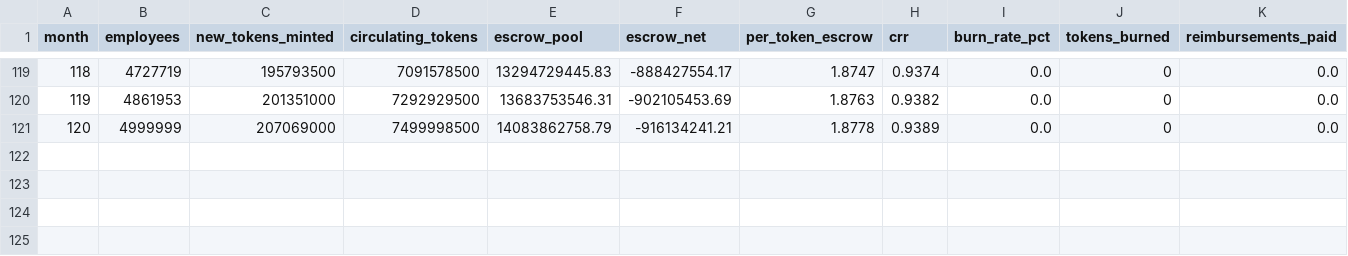
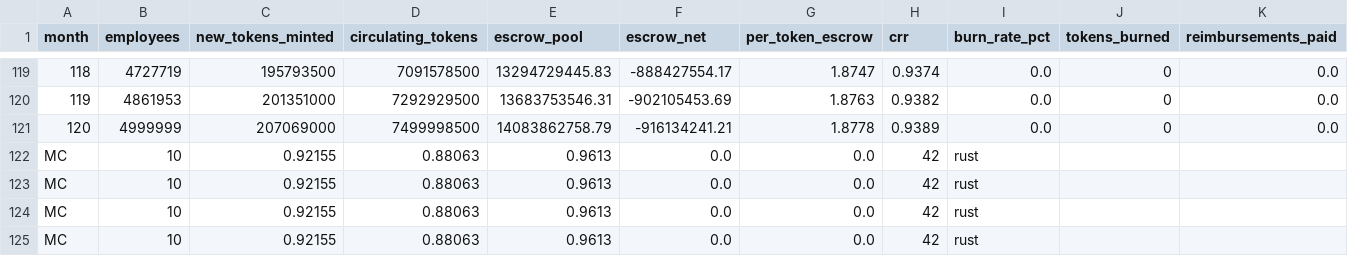
Before and after one commit to Nerfherder16/BrickLayer, a TSV file: projects/adbp2/results.tsv, drawn as a sheet; only a part is shown, gaps mark what is left out; rows hold the shown columns only; the diff names each change by its address in the sheet, - before the commit and + after, or states it on an @@ line.

```diff
--- a/projects/adbp2/results.tsv
+++ b/projects/adbp2/results.tsv
+row 122: MC | 10 | 0.92155 | 0.88063 | 0.9613 | 0.0 | 0.0 | 42 | rust
+row 123: MC | 10 | 0.92155 | 0.88063 | 0.9613 | 0.0 | 0.0 | 42 | rust
+row 124: MC | 10 | 0.92155 | 0.88063 | 0.9613 | 0.0 | 0.0 | 42 | rust
+row 125: MC | 10 | 0.92155 | 0.88063 | 0.9613 | 0.0 | 0.0 | 42 | rust
```
Also changed, not shown: 12 other files.
